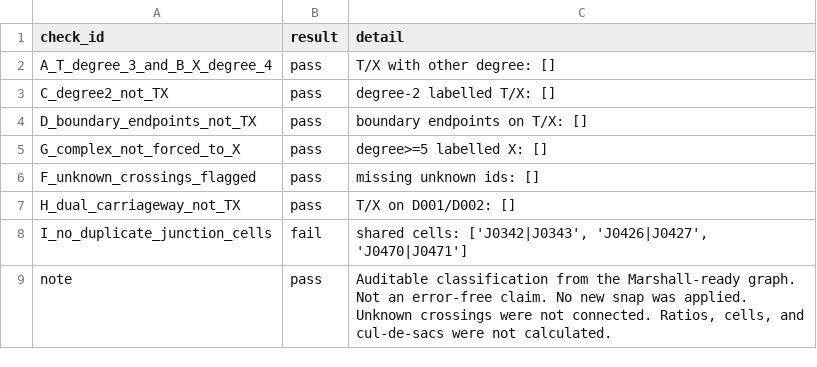
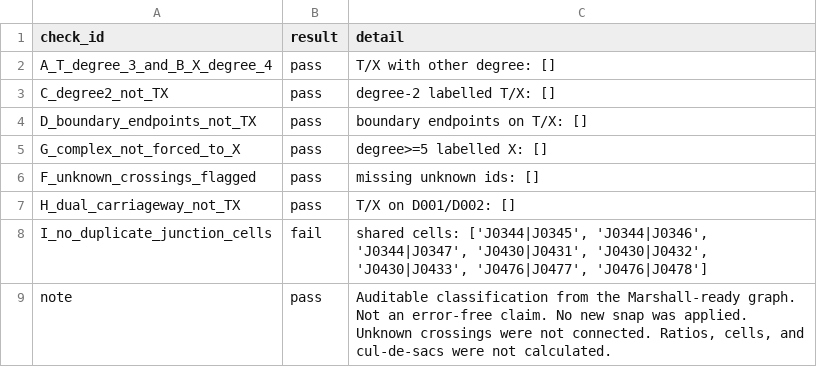
Before and after one commit to BronXTJ/mount-lavinia-dashboard, a CSV file: network_form/marshall_matrix/results/tables/marshall_junction_validation.csv, drawn as a sheet.

```diff
--- a/network_form/marshall_matrix/results/tables/marshall_junction_validation.csv
+++ b/network_form/marshall_matrix/results/tables/marshall_junction_validation.csv
@@ -7,3 +7,3 @@ F_unknown_crossings_flagged,pass,missing unknown ids: []
 H_dual_carriageway_not_TX,pass,T/X on D001/D002: []
-I_no_duplicate_junction_cells,fail,"shared cells: ['J0342|J0343', 'J0426|J0427', 'J0470|J0471']"
+I_no_duplicate_junction_cells,fail,"shared cells: ['J0344|J0345', 'J0344|J0346', 'J0344|J0347', 'J0430|J0431', 'J0430|J0432', 'J0430|J0433', 'J0476|J0477', 'J0476|J0478']"
 note,pass,"Auditable classification from the Marshall-ready graph. Not an error-free claim. No new snap was applied. Unknown crossings were not connected. Ratios, cells, and cul-de-sacs were not calculated."
```
Also changed, not shown: network_form/marshall_matrix/results/tables/geometry_changes.csv, network_form/marshall_matrix/results/tables/marshall_junction_review.csv, 20 other files.
